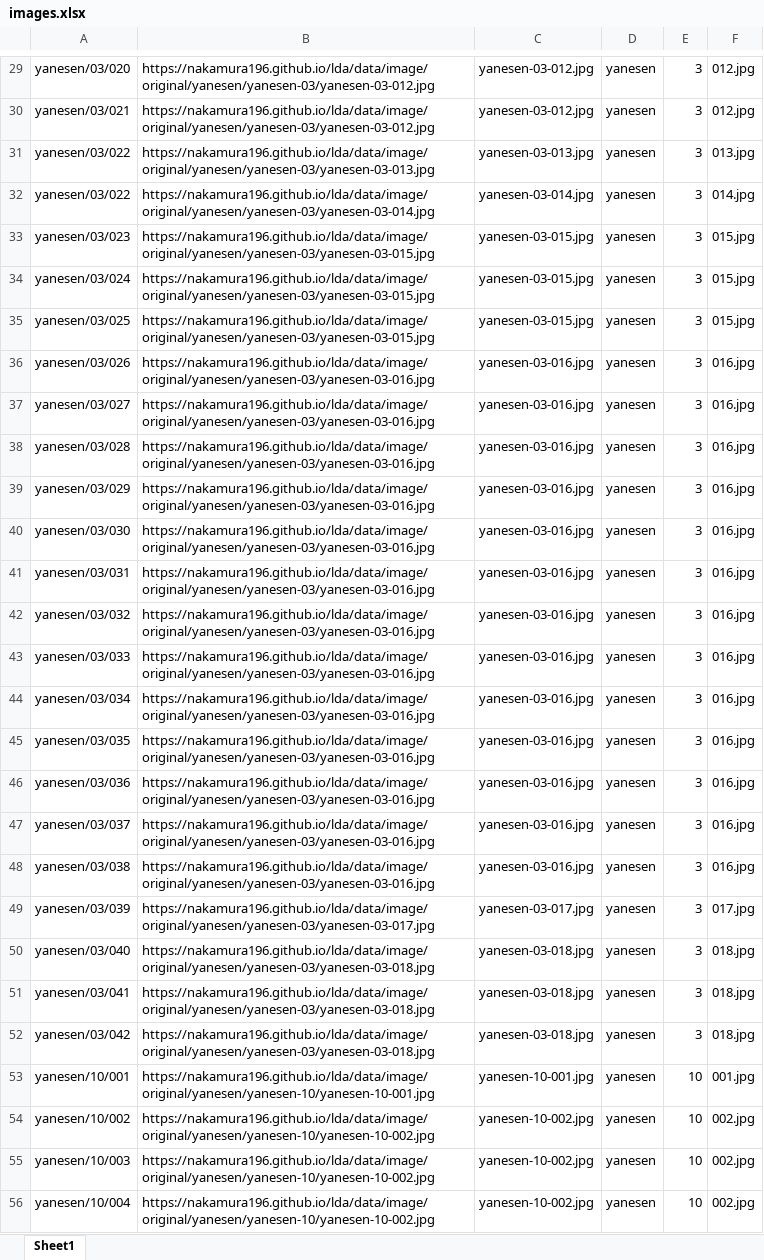
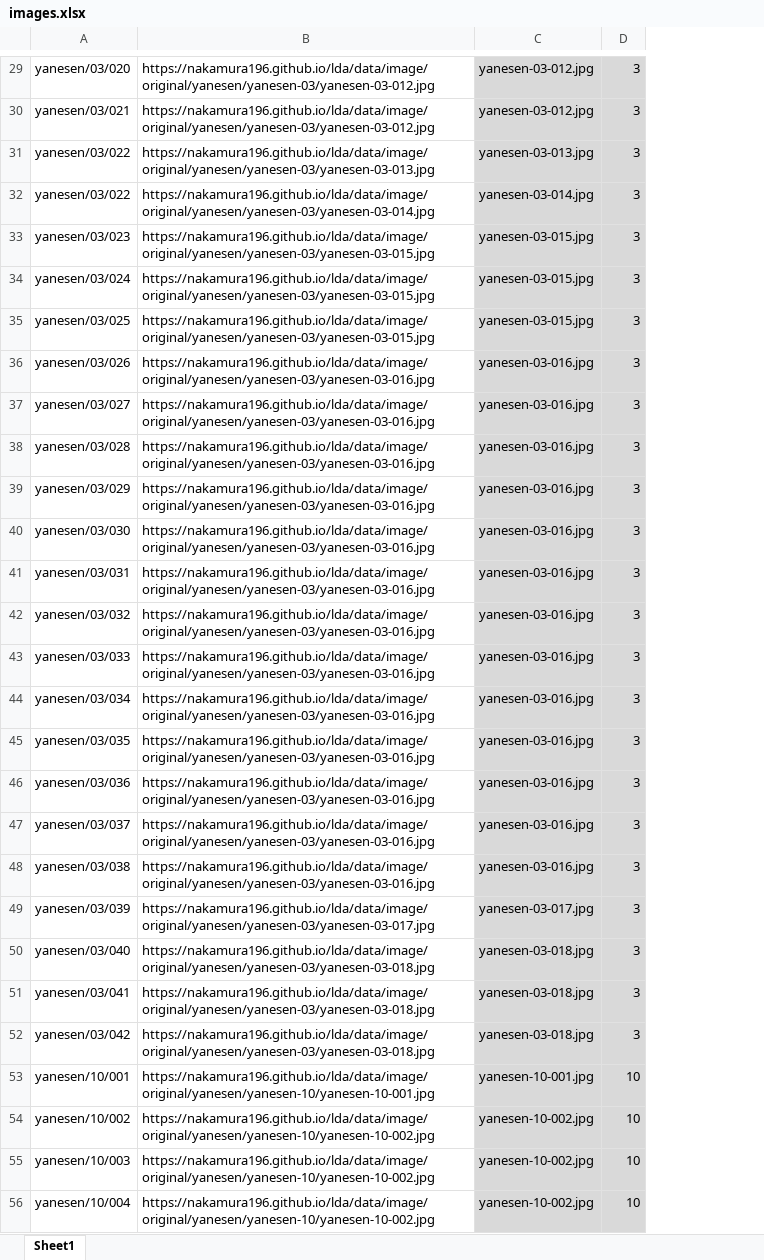
Before and after one commit to nakamura196/lda, an Excel workbook: src/data/images.xlsx, sheet Sheet1, drawn as a sheet; only a part is shown, gaps mark what is left out; values as stored, in another font and other column widths than the file's, no borders; removed rows and columns are numbered as before the commit, all else as after; the diff covers the shown part only; the diff names each change by its address in the sheet, - before the commit and + after, or states it on an @@ line.

```diff
--- a/src/data/images.xlsx (sheet Sheet1)
+++ b/src/data/images.xlsx (sheet Sheet1)
-column D, rows 29-56: all yanesen
-column F, rows 29-56: 012.jpg | 012.jpg | 013.jpg | 014.jpg | 015.jpg | 015.jpg | 015.jpg | 016.jpg | 016.jpg | 016.jpg | 016.jpg | 016.jpg | 016.jpg | 016.jpg | 016.jpg | 016.jpg | 016.jpg | 016.jpg | 016.jpg | 016.jpg | 017.jpg | 018.jpg | 018.jpg | 018.jpg | 001.jpg | 002.jpg | 002.jpg | 002.jpg
-C29:C56 fill: none
+C29:C56 fill: #D9D9D9
-D29:D56 fill: none
+D29:D56 fill: #D9D9D9
```
Also changed, not shown: 2 edited cells and cell formats elsewhere in this sheet, formulas that keep their value, src/data/metadata.xlsx.
